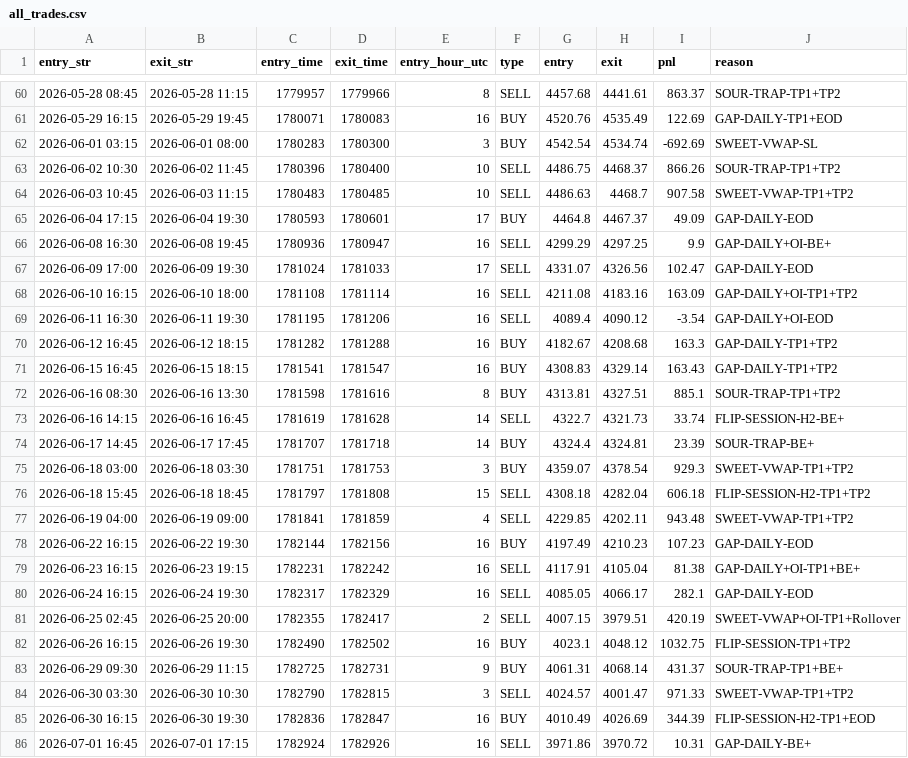
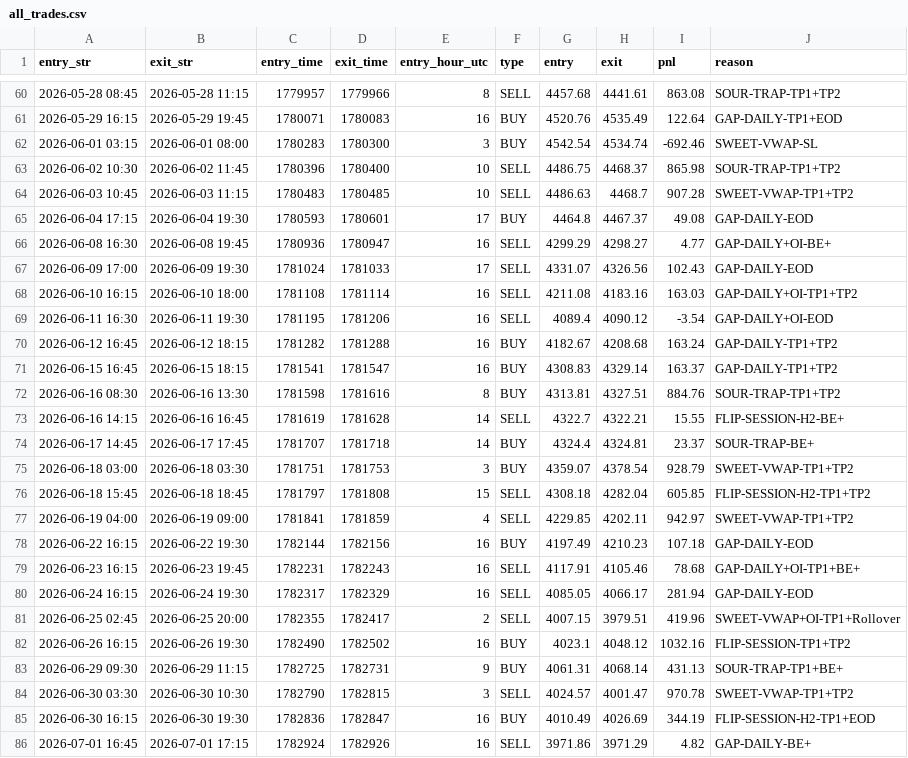
Before and after one commit to khankatan/xauusd-quant-dashboard, a CSV file: data/all_trades.csv, drawn as a sheet; only a part is shown, gaps mark what is left out; the diff covers the shown part only.

```diff
--- a/data/all_trades.csv
+++ b/data/all_trades.csv
@@ -60,27 +60,27 @@ entry_str,exit_str,entry_time,exit_time,entry_hour_utc,type,entry,exit,pnl,reaso
-2026-05-28 08:45,2026-05-28 11:15,1779957,1779966,8,SELL,4457.68,4441.61,863.37,SOUR-TRAP-TP1+TP2
-2026-05-29 16:15,2026-05-29 19:45,1780071,1780083,16,BUY,4520.76,4535.49,122.69,GAP-DAILY-TP1+EOD
-2026-06-01 03:15,2026-06-01 08:00,1780283,1780300,3,BUY,4542.54,4534.74,-692.69,SWEET-VWAP-SL
-2026-06-02 10:30,2026-06-02 11:45,1780396,1780400,10,SELL,4486.75,4468.37,866.26,SOUR-TRAP-TP1+TP2
-2026-06-03 10:45,2026-06-03 11:15,1780483,1780485,10,SELL,4486.63,4468.7,907.58,SWEET-VWAP-TP1+TP2
-2026-06-04 17:15,2026-06-04 19:30,1780593,1780601,17,BUY,4464.8,4467.37,49.09,GAP-DAILY-EOD
-2026-06-08 16:30,2026-06-08 19:45,1780936,1780947,16,SELL,4299.29,4297.25,9.9,GAP-DAILY+OI-BE+
-2026-06-09 17:00,2026-06-09 19:30,1781024,1781033,17,SELL,4331.07,4326.56,102.47,GAP-DAILY-EOD
-2026-06-10 16:15,2026-06-10 18:00,1781108,1781114,16,SELL,4211.08,4183.16,163.09,GAP-DAILY+OI-TP1+TP2
+2026-05-28 08:45,2026-05-28 11:15,1779957,1779966,8,SELL,4457.68,4441.61,863.08,SOUR-TRAP-TP1+TP2
+2026-05-29 16:15,2026-05-29 19:45,1780071,1780083,16,BUY,4520.76,4535.49,122.64,GAP-DAILY-TP1+EOD
+2026-06-01 03:15,2026-06-01 08:00,1780283,1780300,3,BUY,4542.54,4534.74,-692.46,SWEET-VWAP-SL
+2026-06-02 10:30,2026-06-02 11:45,1780396,1780400,10,SELL,4486.75,4468.37,865.98,SOUR-TRAP-TP1+TP2
+2026-06-03 10:45,2026-06-03 11:15,1780483,1780485,10,SELL,4486.63,4468.7,907.28,SWEET-VWAP-TP1+TP2
+2026-06-04 17:15,2026-06-04 19:30,1780593,1780601,17,BUY,4464.8,4467.37,49.08,GAP-DAILY-EOD
+2026-06-08 16:30,2026-06-08 19:45,1780936,1780947,16,SELL,4299.29,4298.27,4.77,GAP-DAILY+OI-BE+
+2026-06-09 17:00,2026-06-09 19:30,1781024,1781033,17,SELL,4331.07,4326.56,102.43,GAP-DAILY-EOD
+2026-06-10 16:15,2026-06-10 18:00,1781108,1781114,16,SELL,4211.08,4183.16,163.03,GAP-DAILY+OI-TP1+TP2
 2026-06-11 16:30,2026-06-11 19:30,1781195,1781206,16,SELL,4089.4,4090.12,-3.54,GAP-DAILY+OI-EOD
-2026-06-12 16:45,2026-06-12 18:15,1781282,1781288,16,BUY,4182.67,4208.68,163.3,GAP-DAILY-TP1+TP2
-2026-06-15 16:45,2026-06-15 18:15,1781541,1781547,16,BUY,4308.83,4329.14,163.43,GAP-DAILY-TP1+TP2
-2026-06-16 08:30,2026-06-16 13:30,1781598,1781616,8,BUY,4313.81,4327.51,885.1,SOUR-TRAP-TP1+TP2
-2026-06-16 14:15,2026-06-16 16:45,1781619,1781628,14,SELL,4322.7,4321.73,33.74,FLIP-SESSION-H2-BE+
-2026-06-17 14:45,2026-06-17 17:45,1781707,1781718,14,BUY,4324.4,4324.81,23.39,SOUR-TRAP-BE+
-2026-06-18 03:00,2026-06-18 03:30,1781751,1781753,3,BUY,4359.07,4378.54,929.3,SWEET-VWAP-TP1+TP2
-2026-06-18 15:45,2026-06-18 18:45,1781797,1781808,15,SELL,4308.18,4282.04,606.18,FLIP-SESSION-H2-TP1+TP2
-2026-06-19 04:00,2026-06-19 09:00,1781841,1781859,4,SELL,4229.85,4202.11,943.48,SWEET-VWAP-TP1+TP2
-2026-06-22 16:15,2026-06-22 19:30,1782144,1782156,16,BUY,4197.49,4210.23,107.23,GAP-DAILY-EOD
-2026-06-23 16:15,2026-06-23 19:15,1782231,1782242,16,SELL,4117.91,4105.04,81.38,GAP-DAILY+OI-TP1+BE+
-2026-06-24 16:15,2026-06-24 19:30,1782317,1782329,16,SELL,4085.05,4066.17,282.1,GAP-DAILY-EOD
-2026-06-25 02:45,2026-06-25 20:00,1782355,1782417,2,SELL,4007.15,3979.51,420.19,SWEET-VWAP+OI-TP1+Rollover
-2026-06-26 16:15,2026-06-26 19:30,1782490,1782502,16,BUY,4023.1,4048.12,1032.75,FLIP-SESSION-TP1+TP2
-2026-06-29 09:30,2026-06-29 11:15,1782725,1782731,9,BUY,4061.31,4068.14,431.37,SOUR-TRAP-TP1+BE+
-2026-06-30 03:30,2026-06-30 10:30,1782790,1782815,3,SELL,4024.57,4001.47,971.33,SWEET-VWAP-TP1+TP2
-2026-06-30 16:15,2026-06-30 19:30,1782836,1782847,16,BUY,4010.49,4026.69,344.39,FLIP-SESSION-H2-TP1+EOD
-2026-07-01 16:45,2026-07-01 17:15,1782924,1782926,16,SELL,3971.86,3970.72,10.31,GAP-DAILY-BE+
+2026-06-12 16:45,2026-06-12 18:15,1781282,1781288,16,BUY,4182.67,4208.68,163.24,GAP-DAILY-TP1+TP2
+2026-06-15 16:45,2026-06-15 18:15,1781541,1781547,16,BUY,4308.83,4329.14,163.37,GAP-DAILY-TP1+TP2
+2026-06-16 08:30,2026-06-16 13:30,1781598,1781616,8,BUY,4313.81,4327.51,884.76,SOUR-TRAP-TP1+TP2
+2026-06-16 14:15,2026-06-16 16:45,1781619,1781628,14,SELL,4322.7,4322.21,15.55,FLIP-SESSION-H2-BE+
+2026-06-17 14:45,2026-06-17 17:45,1781707,1781718,14,BUY,4324.4,4324.81,23.37,SOUR-TRAP-BE+
+2026-06-18 03:00,2026-06-18 03:30,1781751,1781753,3,BUY,4359.07,4378.54,928.79,SWEET-VWAP-TP1+TP2
+2026-06-18 15:45,2026-06-18 18:45,1781797,1781808,15,SELL,4308.18,4282.04,605.85,FLIP-SESSION-H2-TP1+TP2
+2026-06-19 04:00,2026-06-19 09:00,1781841,1781859,4,SELL,4229.85,4202.11,942.97,SWEET-VWAP-TP1+TP2
+2026-06-22 16:15,2026-06-22 19:30,1782144,1782156,16,BUY,4197.49,4210.23,107.18,GAP-DAILY-EOD
+2026-06-23 16:15,2026-06-23 19:45,1782231,1782243,16,SELL,4117.91,4105.46,78.68,GAP-DAILY+OI-TP1+BE+
+2026-06-24 16:15,2026-06-24 19:30,1782317,1782329,16,SELL,4085.05,4066.17,281.94,GAP-DAILY-EOD
+2026-06-25 02:45,2026-06-25 20:00,1782355,1782417,2,SELL,4007.15,3979.51,419.96,SWEET-VWAP+OI-TP1+Rollover
+2026-06-26 16:15,2026-06-26 19:30,1782490,1782502,16,BUY,4023.1,4048.12,1032.16,FLIP-SESSION-TP1+TP2
+2026-06-29 09:30,2026-06-29 11:15,1782725,1782731,9,BUY,4061.31,4068.14,431.13,SOUR-TRAP-TP1+BE+
+2026-06-30 03:30,2026-06-30 10:30,1782790,1782815,3,SELL,4024.57,4001.47,970.78,SWEET-VWAP-TP1+TP2
+2026-06-30 16:15,2026-06-30 19:30,1782836,1782847,16,BUY,4010.49,4026.69,344.19,FLIP-SESSION-H2-TP1+EOD
+2026-07-01 16:45,2026-07-01 17:15,1782924,1782926,16,SELL,3971.86,3971.29,4.82,GAP-DAILY-BE+
```
Also changed, not shown: 152 edited cells elsewhere in this file, 2 other files.
